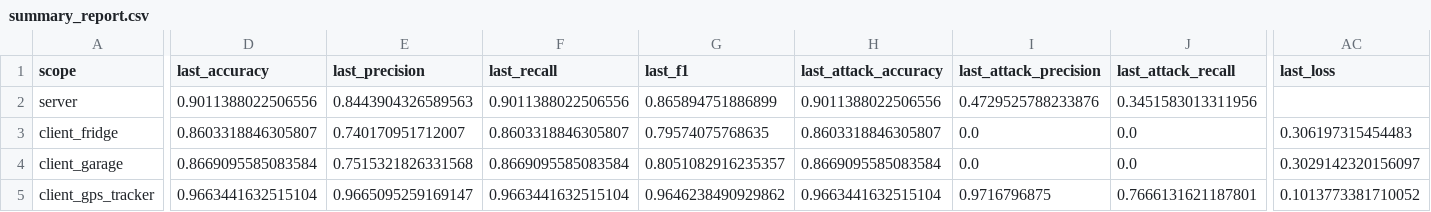
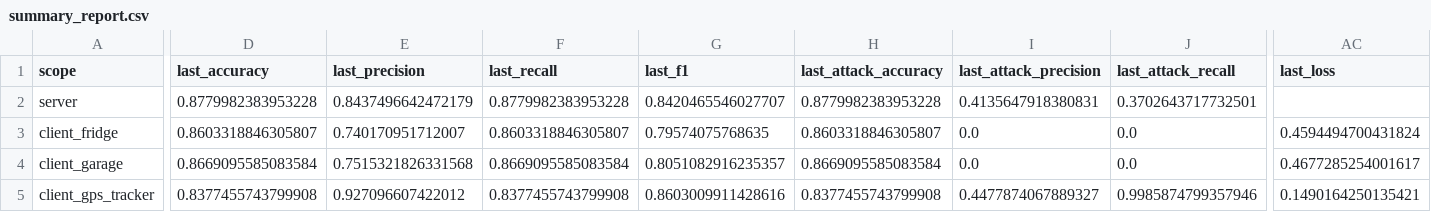
Before and after one commit to jbofficial2003/Capstone, a CSV file: results/summary_report.csv, drawn as a sheet; only a part is shown, gaps mark what is left out; the diff covers the shown part only; the diff names each change by its address in the sheet, - before the commit and + after, or states it on an @@ line.

```diff
--- a/results/summary_report.csv
+++ b/results/summary_report.csv
-D2 (last_accuracy): 0.9011388022506556
+D2 (last_accuracy): 0.8779982383953228
-E2 (last_precision): 0.8443904326589563
+E2 (last_precision): 0.8437496642472179
-F2 (last_recall): 0.9011388022506556
+F2 (last_recall): 0.8779982383953228
-G2 (last_f1): 0.865894751886899
+G2 (last_f1): 0.8420465546027707
-H2 (last_attack_accuracy): 0.9011388022506556
+H2 (last_attack_accuracy): 0.8779982383953228
-I2 (last_attack_precision): 0.4729525788233876
+I2 (last_attack_precision): 0.4135647918380831
-J2 (last_attack_recall): 0.3451583013311956
+J2 (last_attack_recall): 0.3702643717732501
-AC3 (last_loss): 0.306197315454483
+AC3 (last_loss): 0.4594494700431824
-AC4 (last_loss): 0.3029142320156097
+AC4 (last_loss): 0.4677285254001617
-D5 (last_accuracy): 0.9663441632515104
+D5 (last_accuracy): 0.8377455743799908
-E5 (last_precision): 0.9665095259169147
+E5 (last_precision): 0.927096607422012
-F5 (last_recall): 0.9663441632515104
+F5 (last_recall): 0.8377455743799908
-G5 (last_f1): 0.9646238490929862
+G5 (last_f1): 0.8603009911428616
-H5 (last_attack_accuracy): 0.9663441632515104
+H5 (last_attack_accuracy): 0.8377455743799908
-I5 (last_attack_precision): 0.9716796875
+I5 (last_attack_precision): 0.4477874067889327
-J5 (last_attack_recall): 0.7666131621187801
+J5 (last_attack_recall): 0.9985874799357946
-AC5 (last_loss): 0.1013773381710052
+AC5 (last_loss): 0.1490164250135421
```
Also changed, not shown: 104 edited cells elsewhere in this file, results/fridge_metrics.csv, results/garage_metrics.csv, 8 other files.
